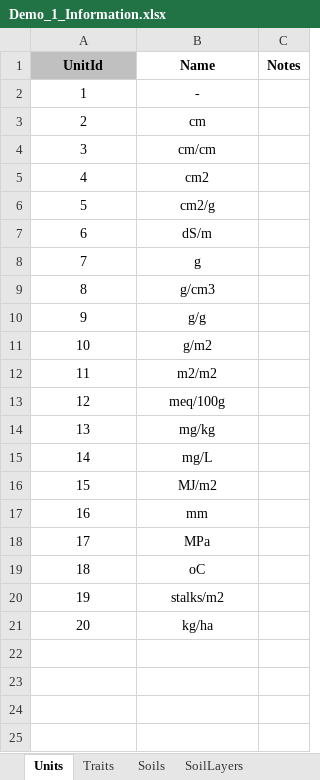
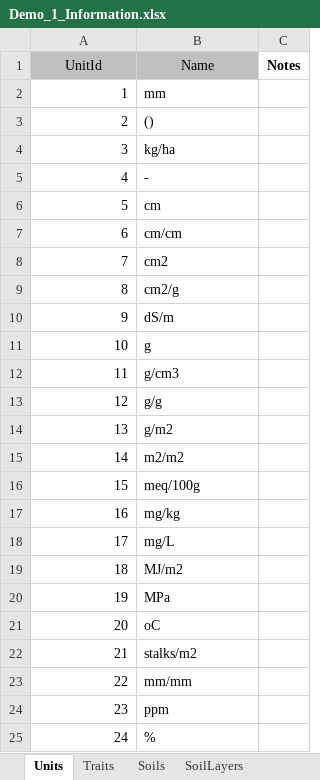
Before and after one commit to QAAFI/REMS2020, an Excel workbook: DataFiles/Demo_1_Information.xlsx, sheet Units, drawn as a sheet; values as stored, in another font and other column widths than the file's, no borders; addresses are those after the commit; the diff names each change by its address in the sheet, - before the commit and + after, or states it on an @@ line.

```diff
--- a/DataFiles/Demo_1_Information.xlsx (sheet Units)
+++ b/DataFiles/Demo_1_Information.xlsx (sheet Units)
-A1:B1 bold: on
+A1:B1 bold: off
-B1 fill: none
+B1 fill: #C0C0C0
@@ row 17 moved to row 2: 1 @@
+row 3: 2 | ()
+row 4: 3 | kg/ha
@@ column A (UnitId) renumbered between rows 5 and 23 @@
-A5:A19 alignment: center
+A5:A19 alignment: right
-B5:B19 alignment: center
+B5:B19 alignment: left
-A20:A23 alignment: center
+A20:A23 alignment: right
-B20:B23 alignment: center
+B20:B23 alignment: left
-B23 (Name): kg/ha
+B23 (Name): mm/mm
+row 24: 23 | ppm
+row 25: 24 | %
```
Also changed, not shown: sheet Traits, sheet SoilLayers, 3 other files.
